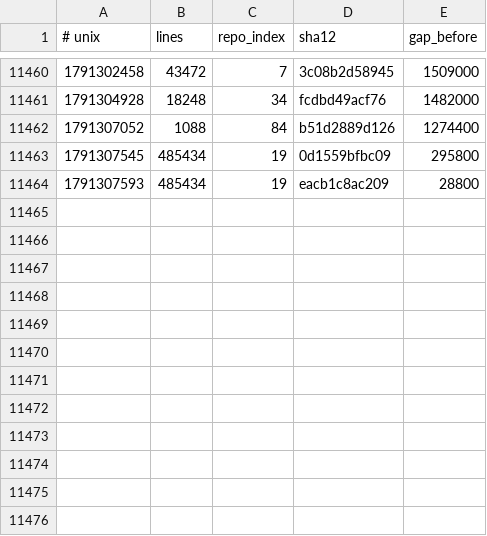
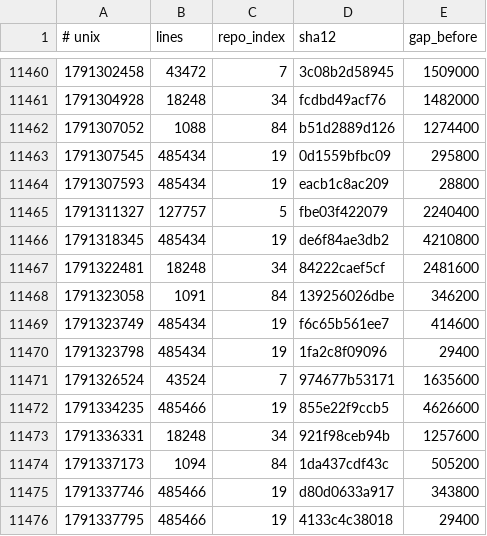
Before and after one commit to Ventusltd/kuiper-belt, a TSV file: cosmos/wafer.tsv, drawn as a sheet; only a part is shown, gaps mark what is left out.

```diff
--- a/cosmos/wafer.tsv
+++ b/cosmos/wafer.tsv
@@ -11464 +11464,13 @@
 1791307593	485434	19	eacb1c8ac209	28800
+1791311327	127757	5	fbe03f422079	2240400
+1791318345	485434	19	de6f84ae3db2	4210800
+1791322481	18248	34	84222caef5cf	2481600
+1791323058	1091	84	139256026dbe	346200
+1791323749	485434	19	f6c65b561ee7	414600
+1791323798	485434	19	1fa2c8f09096	29400
+1791326524	43524	7	974677b53171	1635600
+1791334235	485466	19	855e22f9ccb5	4626600
+1791336331	18248	34	921f98ceb94b	1257600
+1791337173	1094	84	1da437cdf43c	505200
+1791337746	485466	19	d80d0633a917	343800
+1791337795	485466	19	4133c4c38018	29400
```
Also changed, not shown: cosmos/pulse.tsv, cosmos/repos.tsv, 2 other files.
